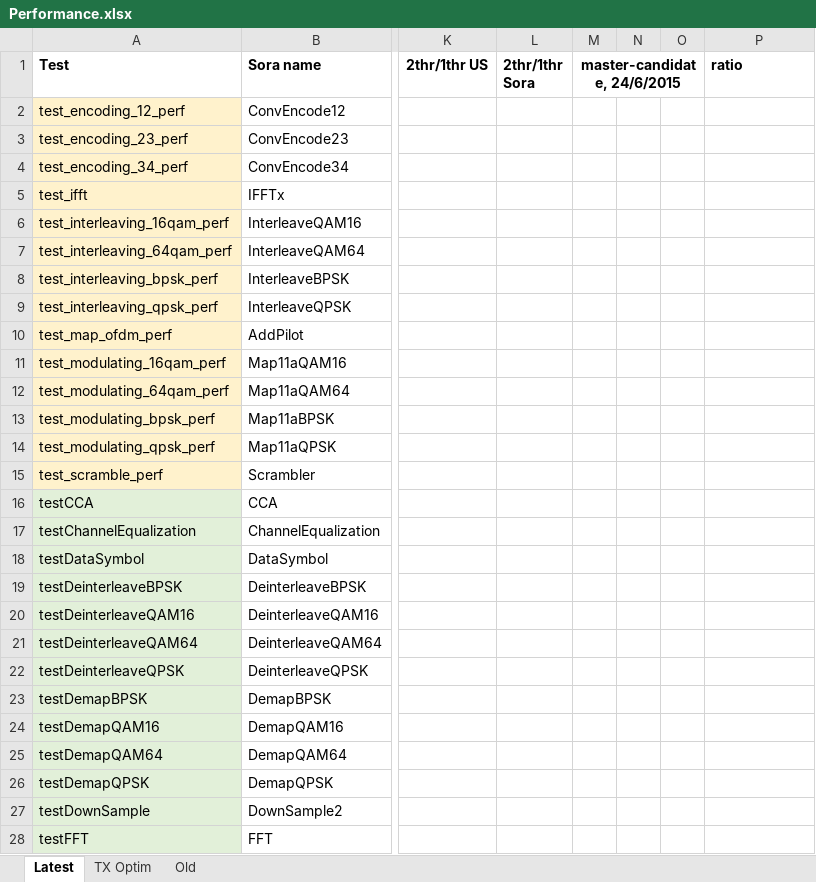
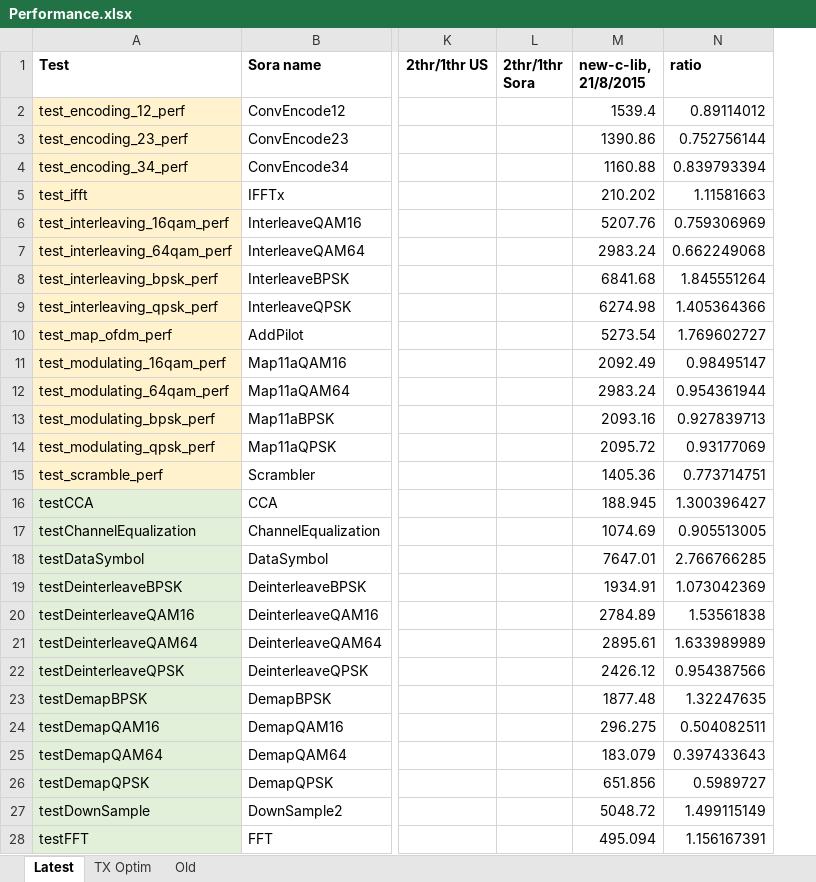
Before and after one commit to dimitriv/Ziria, an Excel workbook: code/WiFi/Performance.xlsx, sheet Latest, drawn as a sheet; only a part is shown, gaps mark what is left out; values as stored, in another font and other column widths than the file's, no borders; removed rows and columns are numbered as before the commit, all else as after; the diff covers the shown part only; the diff names each change by its address in the sheet, - before the commit and + after, or states it on an @@ line.

```diff
--- a/code/WiFi/Performance.xlsx (sheet Latest)
+++ b/code/WiFi/Performance.xlsx (sheet Latest)
-column M (master-candidate, 24/6/2015), empty
-column N, empty
-column O, empty
+column M (new-c-lib, 21/8/2015), rows 2-28: 1539.4 | 1390.86 | 1160.88 | 210.202 | 5207.76 | 2983.24 | 6841.68 | 6274.98 | 5273.54 | 2092.49 | 2983.24 | 2093.16 | 2095.72 | 1405.36 | 188.945 | 1074.69 | 7647.01 | 1934.91 | 2784.89 | 2895.61 | 2426.12 | 1877.48 | 296.275 | 183.079 | 651.856 | 5048.72 | 495.094
-N2 (ratio): (empty)
+N2 (ratio): 0.89114012
-N3 (ratio): (empty)
+N3 (ratio): 0.752756144
-N4 (ratio): (empty)
+N4 (ratio): 0.839793394
-N5 (ratio): (empty)
+N5 (ratio): 1.11581663
-N6 (ratio): (empty)
+N6 (ratio): 0.759306969
-N7 (ratio): (empty)
+N7 (ratio): 0.662249068
-N8 (ratio): (empty)
+N8 (ratio): 1.845551264
-N9 (ratio): (empty)
+N9 (ratio): 1.405364366
-N10 (ratio): (empty)
+N10 (ratio): 1.769602727
-N11 (ratio): (empty)
+N11 (ratio): 0.98495147
-N12 (ratio): (empty)
+N12 (ratio): 0.954361944
-N13 (ratio): (empty)
+N13 (ratio): 0.927839713
-N14 (ratio): (empty)
+N14 (ratio): 0.93177069
-N15 (ratio): (empty)
+N15 (ratio): 0.773714751
-N16 (ratio): (empty)
+N16 (ratio): 1.300396427
-N17 (ratio): (empty)
+N17 (ratio): 0.905513005
-N18 (ratio): (empty)
+N18 (ratio): 2.766766285
-N19 (ratio): (empty)
+N19 (ratio): 1.073042369
-N20 (ratio): (empty)
+N20 (ratio): 1.53561838
-N21 (ratio): (empty)
+N21 (ratio): 1.633989989
-N22 (ratio): (empty)
+N22 (ratio): 0.954387566
-N23 (ratio): (empty)
+N23 (ratio): 1.32247635
-N24 (ratio): (empty)
+N24 (ratio): 0.504082511
-N25 (ratio): (empty)
+N25 (ratio): 0.397433643
-N26 (ratio): (empty)
+N26 (ratio): 0.5989727
-N27 (ratio): (empty)
+N27 (ratio): 1.499115149
-N28 (ratio): (empty)
+N28 (ratio): 1.156167391
```
Also changed, not shown: 21 edited cells elsewhere in this sheet, 1 other file.
